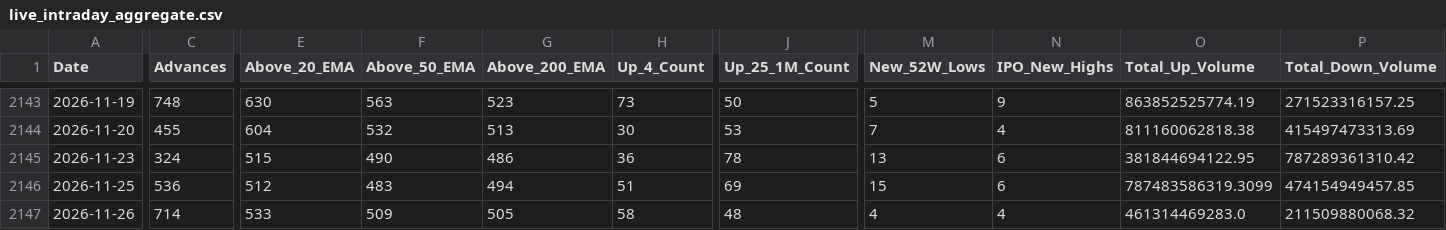
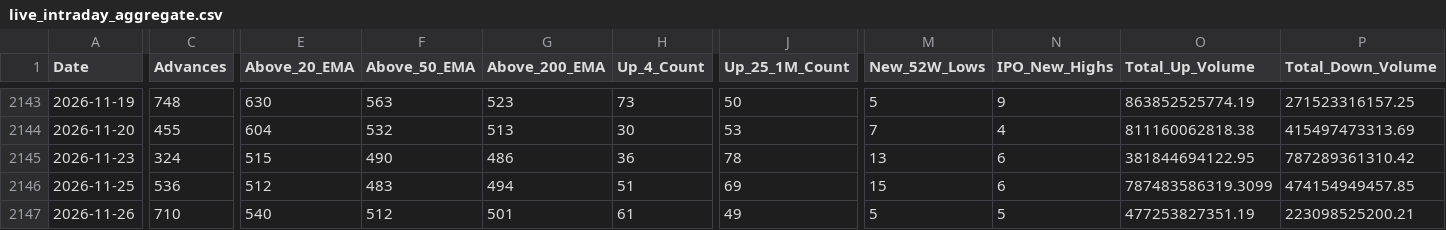
Before and after one commit to augmentalphawealth/Situational-Awareness, a CSV file: live_intraday_aggregate.csv, drawn as a sheet; only a part is shown, gaps mark what is left out; the diff covers the shown part only; the diff names each change by its address in the sheet, - before the commit and + after, or states it on an @@ line.

```diff
--- a/live_intraday_aggregate.csv
+++ b/live_intraday_aggregate.csv
-C2147 (Advances): 714
+C2147 (Advances): 710
-E2147 (Above_20_EMA): 533
+E2147 (Above_20_EMA): 540
-F2147 (Above_50_EMA): 509
+F2147 (Above_50_EMA): 512
-G2147 (Above_200_EMA): 505
+G2147 (Above_200_EMA): 501
-H2147 (Up_4_Count): 58
+H2147 (Up_4_Count): 61
-J2147 (Up_25_1M_Count): 48
+J2147 (Up_25_1M_Count): 49
-M2147 (New_52W_Lows): 4
+M2147 (New_52W_Lows): 5
-N2147 (IPO_New_Highs): 4
+N2147 (IPO_New_Highs): 5
-O2147 (Total_Up_Volume): 461314469283.0
+O2147 (Total_Up_Volume): 477253827351.19
-P2147 (Total_Down_Volume): 211509880068.32
+P2147 (Total_Down_Volume): 223098525200.21
```
Also changed, not shown: 19 edited cells elsewhere in this file, 5 other files.
